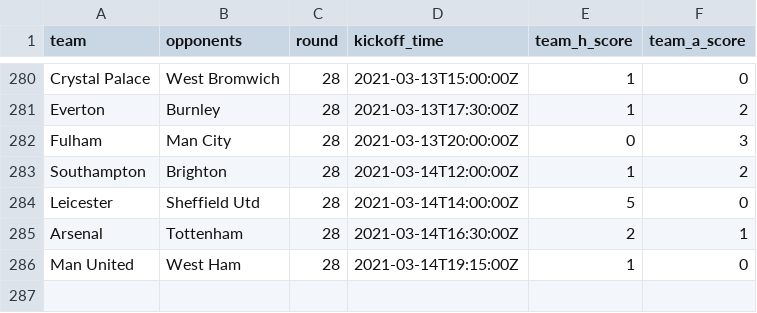
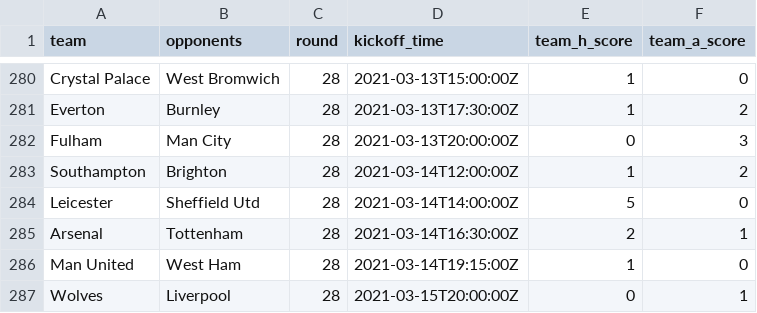
Before and after one commit to eivindhammers/filserver, a CSV file: scores_20-21.csv, drawn as a sheet; only a part is shown, gaps mark what is left out.

Commit message:
update scores

```diff
--- a/scores_20-21.csv
+++ b/scores_20-21.csv
@@ -286 +286,2 @@
 "Man United";"West Ham";28;"2021-03-14T19:15:00Z";1;0
+"Wolves";"Liverpool";28;"2021-03-15T20:00:00Z";0;1
```
